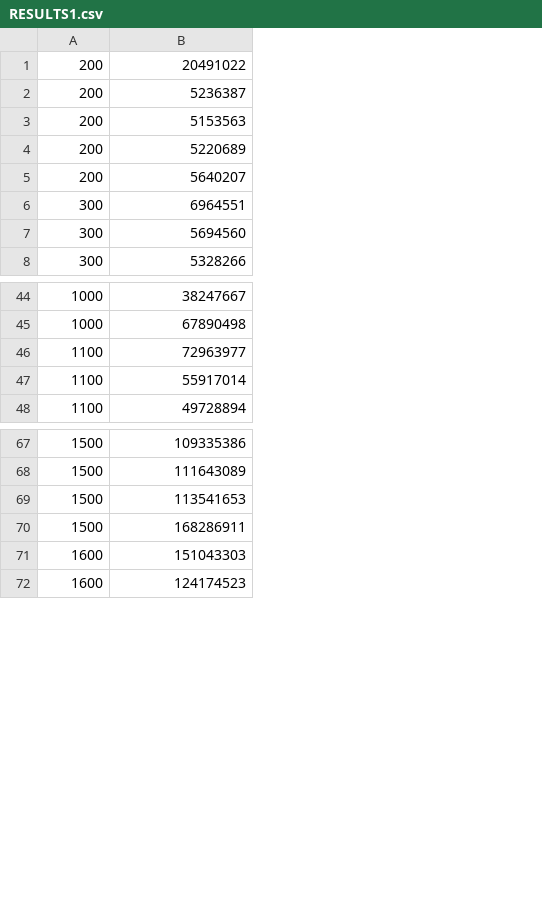
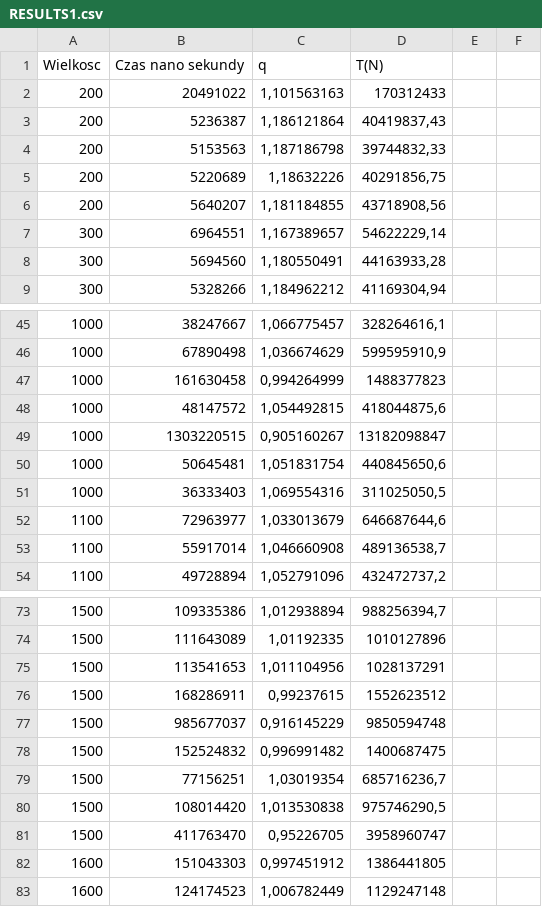
Before and after one commit to cebul55/MarrigePairingAlgorithm_AAL, a CSV file: out/artifacts/MarrigePairingAlgorithm_AAL_jar/RESULTS1.csv, drawn as a sheet; only a part is shown, gaps mark what is left out; addresses are those after the commit; the diff covers the shown part only; the diff names each change by its address in the sheet, - before the commit and + after, or states it on an @@ line.

```diff
--- a/out/artifacts/MarrigePairingAlgorithm_AAL_jar/RESULTS1.csv
+++ b/out/artifacts/MarrigePairingAlgorithm_AAL_jar/RESULTS1.csv
+column C, rows 2-9: 1,101563163 | 1,186121864 | 1,187186798 | 1,18632226 | 1,181184855 | 1,167389657 | 1,180550491 | 1,184962212; rows 45-46: 1,066775457 | 1,036674629; rows 52-54: 1,033013679 | 1,046660908 | 1,052791096; rows 73-76: 1,012938894 | 1,01192335 | 1,011104956 | 0,99237615; rows 82-83: 0,997451912 | 1,006782449
+column D, rows 2-9: 170312433 | 40419837,43 | 39744832,33 | 40291856,75 | 43718908,56 | 54622229,14 | 44163933,28 | 41169304,94; rows 45-46: 328264616,1 | 599595910,9; rows 52-54: 646687644,6 | 489136538,7 | 432472737,2; rows 73-76: 988256394,7 | 1010127896 | 1028137291 | 1552623512; rows 82-83: 1386441805 | 1129247148
+column E, empty
+column F, empty
+row 1: Wielkosc | Czas nano sekundy | q | T(N)
+row 47: 1000 | 161630458 | 0,994264999 | 1488377823
+row 48: 1000 | 48147572 | 1,054492815 | 418044875,6
+row 49: 1000 | 1303220515 | 0,905160267 | 13182098847
+row 50: 1000 | 50645481 | 1,051831754 | 440845650,6
+row 51: 1000 | 36333403 | 1,069554316 | 311025050,5
+row 77: 1500 | 985677037 | 0,916145229 | 9850594748
+row 78: 1500 | 152524832 | 0,996991482 | 1400687475
+row 79: 1500 | 77156251 | 1,03019354 | 685716236,7
+row 80: 1500 | 108014420 | 1,013530838 | 975746290,5
+row 81: 1500 | 411763470 | 0,95226705 | 3958960747
```
Also changed, not shown: 15 added rows elsewhere in this file, 9 other files.
